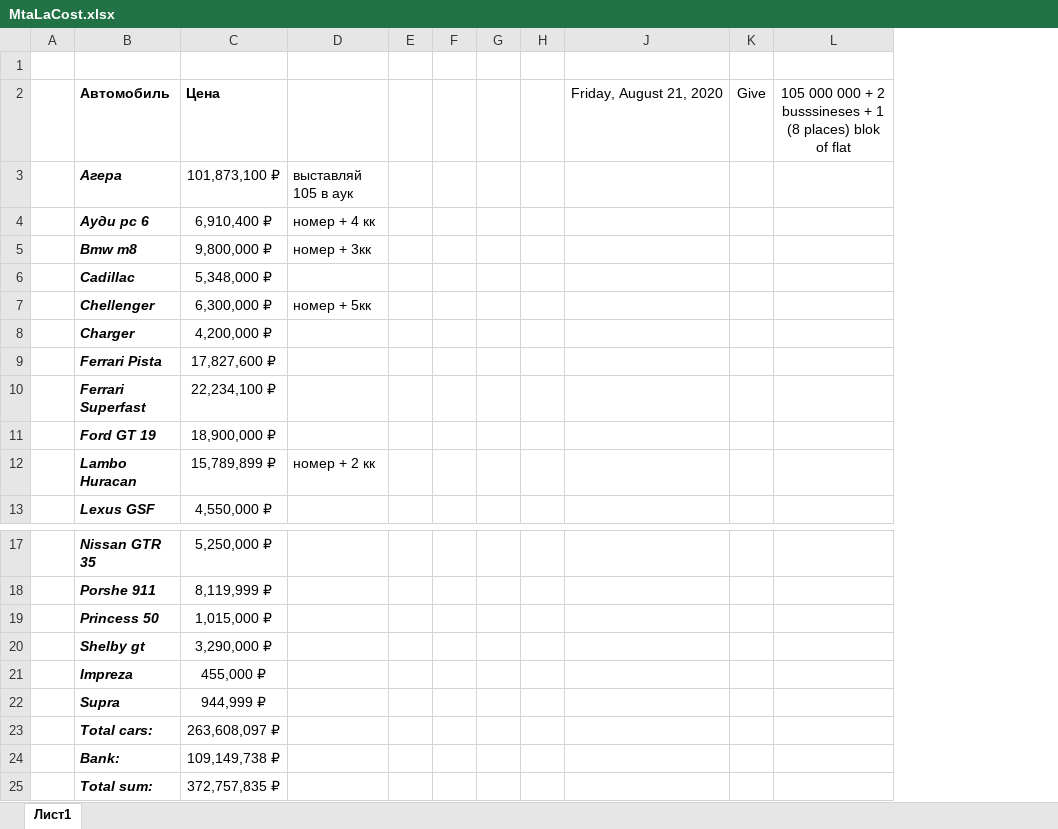
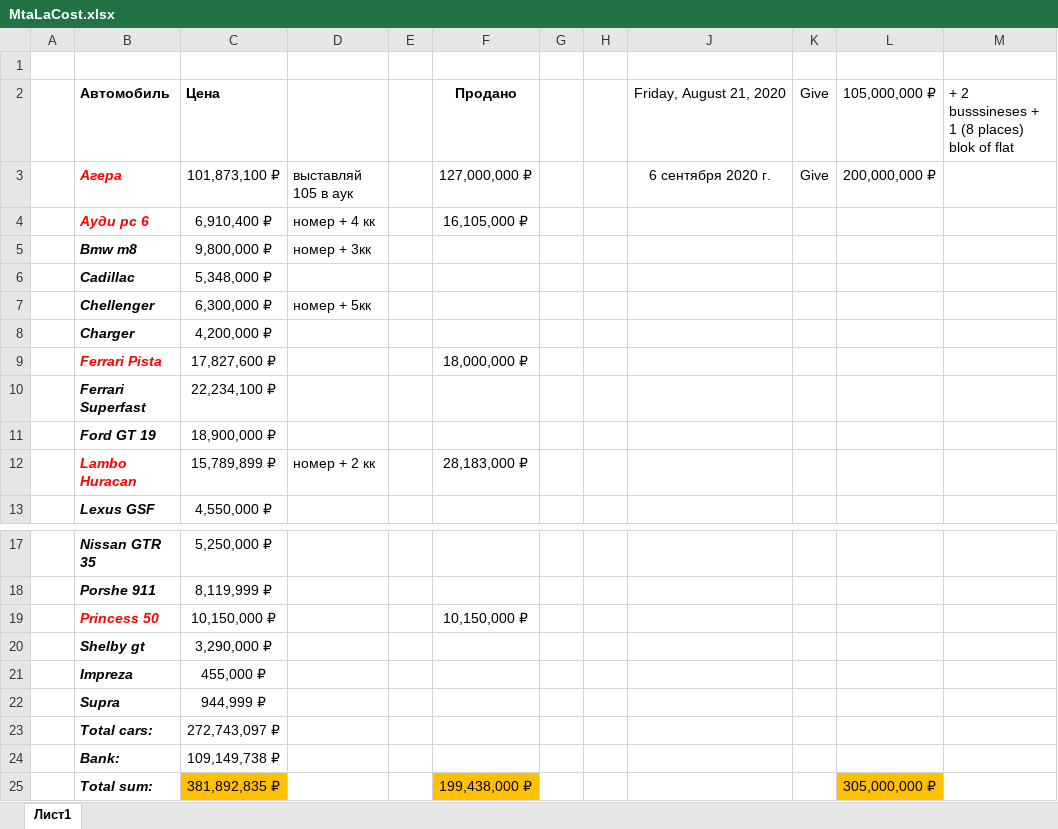
Before and after one commit to Y-Zett/MTA, an Excel workbook: MtaLaCost.xlsx, sheet Лист1, drawn as a sheet; only a part is shown, gaps mark what is left out; values as stored, in another font and other column widths than the file's, no borders; removed rows and columns are numbered as before the commit, all else as after; the diff names each change by its address in the sheet, - before the commit and + after, or states it on an @@ line.

Commit message:
Add files via upload
Вот и закончилось лето

```diff
--- a/MtaLaCost.xlsx (sheet Лист1)
+++ b/MtaLaCost.xlsx (sheet Лист1)
-column F, empty
+column F, rows 2-12: Продано | 127,000,000 ₽ | 16,105,000 ₽ |  |  |  |  | 18,000,000 ₽ |  |  | 28,183,000 ₽; rows 19-25: 10,150,000 ₽ |  |  |  |  |  | 199,438,000 ₽
-column L, row 2: 105 000 000 + 2 busssineses + 1 (8 places) blok of flat
+column L, rows 2-3: 105,000,000 ₽ | 200,000,000 ₽; row 25: 305,000,000 ₽
+column M, row 2: + 2 busssineses + 1 (8 places) blok of flat
-B3:B4 text colour: black
+B3:B4 text colour: #FF0000
-J3: (empty)
+J3: 6 сентября 2020 г.
-K3: (empty)
+K3: Give
-B9 text colour: black
+B9 text colour: #FF0000
-B12 text colour: black
+B12 text colour: #FF0000
-B19 text colour: black
+B19 text colour: #FF0000
-C19: 1,015,000 ₽
+C19: 10,150,000 ₽
-C23: 263,608,097 ₽
+C23: 272,743,097 ₽
-C25: 372,757,835 ₽
+C25: 381,892,835 ₽
-C25 fill: none
+C25 fill: #FFC000
```
